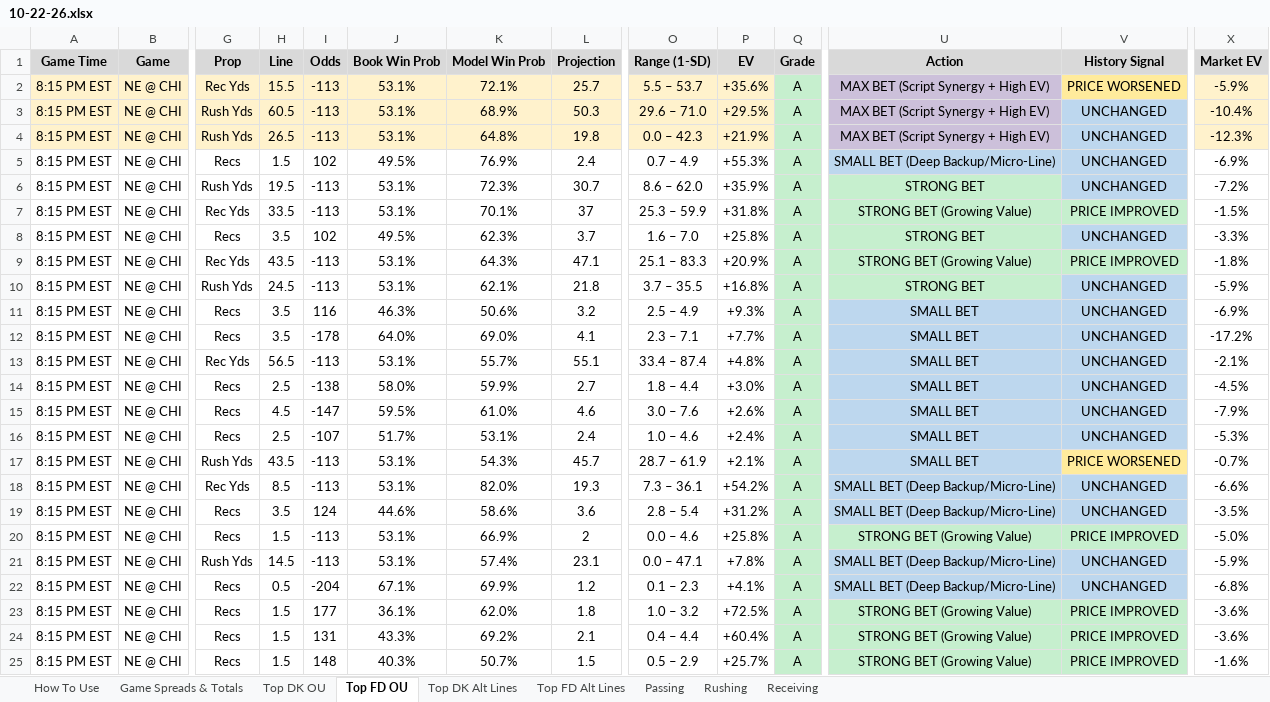
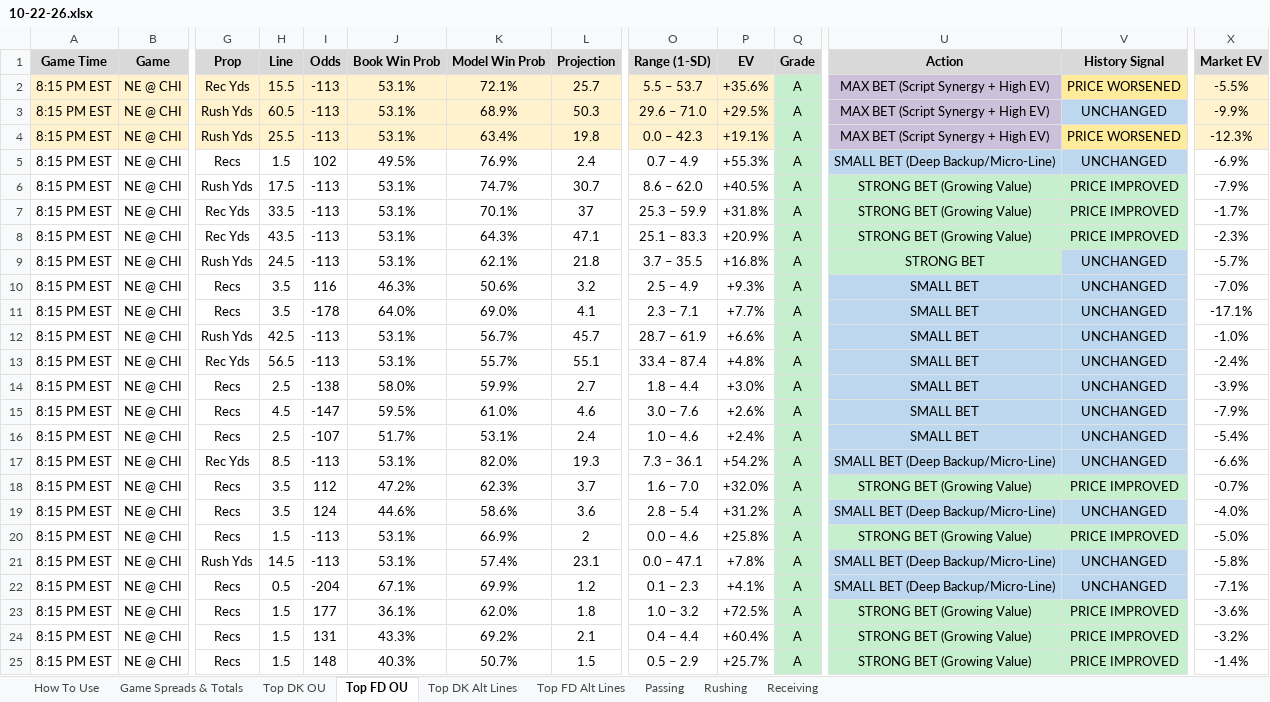
Before and after one commit to RhettTitus/nfl-dashboard, an Excel workbook: data/10-22-26.xlsx, sheet Top FD OU, drawn as a sheet; only a part is shown, gaps mark what is left out; values as stored, in another font and other column widths than the file's, no borders; removed rows and columns are numbered as before the commit, all else as after; rows hold the shown columns only; the diff names each change by its address in the sheet, - before the commit and + after, or states it on an @@ line.

```diff
--- a/data/10-22-26.xlsx (sheet Top FD OU)
+++ b/data/10-22-26.xlsx (sheet Top FD OU)
-X2 (Market EV): -5.9%
+X2 (Market EV): -5.5%
-X3 (Market EV): -10.4%
+X3 (Market EV): -9.9%
-H4 (Line): 26.5
+H4 (Line): 25.5
-K4 (Model Win Prob): 64.8%
+K4 (Model Win Prob): 63.4%
-P4 (EV): +21.9%
+P4 (EV): +19.1%
-V4 (History Signal): UNCHANGED
+V4 (History Signal): PRICE WORSENED
-V4 fill: #BDD7EE
+V4 fill: #FFEB9C
-H6 (Line): 19.5
+H6 (Line): 17.5
-K6 (Model Win Prob): 72.3%
+K6 (Model Win Prob): 74.7%
-P6 (EV): +35.9%
+P6 (EV): +40.5%
-U6 (Action): STRONG BET
+U6 (Action): STRONG BET (Growing Value)
-V6 (History Signal): UNCHANGED
+V6 (History Signal): PRICE IMPROVED
-V6 fill: #BDD7EE
+V6 fill: #C6EFCE
-X6 (Market EV): -7.2%
+X6 (Market EV): -7.9%
-X7 (Market EV): -1.5%
+X7 (Market EV): -1.7%
-row 8: 8:15 PM EST | NE @ CHI | Recs | 3.5 | 102 | 49.5% | 62.3% | 3.7 | 1.6 – 7.0 | +25.8% | A | STRONG BET | UNCHANGED | -3.3%
-X8 (Market EV): -1.8%
+X8 (Market EV): -2.3%
-X9 (Market EV): -5.9%
+X9 (Market EV): -5.7%
-X10 (Market EV): -6.9%
+X10 (Market EV): -7.0%
-X11 (Market EV): -17.2%
+X11 (Market EV): -17.1%
+row 12: 8:15 PM EST | NE @ CHI | Rush Yds | 42.5 | -113 | 53.1% | 56.7% | 45.7 | 28.7 – 61.9 | +6.6% | A | SMALL BET | UNCHANGED | -1.0%
-X13 (Market EV): -2.1%
+X13 (Market EV): -2.4%
-X14 (Market EV): -4.5%
+X14 (Market EV): -3.9%
-X16 (Market EV): -5.3%
+X16 (Market EV): -5.4%
-row 17: 8:15 PM EST | NE @ CHI | Rush Yds | 43.5 | -113 | 53.1% | 54.3% | 45.7 | 28.7 – 61.9 | +2.1% | A | SMALL BET | PRICE WORSENED | -0.7%
+row 18: 8:15 PM EST | NE @ CHI | Recs | 3.5 | 112 | 47.2% | 62.3% | 3.7 | 1.6 – 7.0 | +32.0% | A | STRONG BET (Growing Value) | PRICE IMPROVED | -0.7%
-X19 (Market EV): -3.5%
+X19 (Market EV): -4.0%
-X21 (Market EV): -5.9%
+X21 (Market EV): -5.8%
-X22 (Market EV): -6.8%
+X22 (Market EV): -7.1%
-X24 (Market EV): -3.6%
+X24 (Market EV): -3.2%
-X25 (Market EV): -1.6%
+X25 (Market EV): -1.4%
```
Also changed, not shown: sheet Top FD Alt Lines, sheet Top DK Alt Lines, sheet Top DK OU, sheet Receiving, sheet Passing, sheet Game Spreads & Totals, data/SEASON_2026_PLAYER_PROFILES.xlsx.
